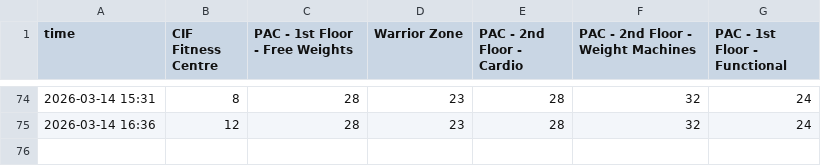
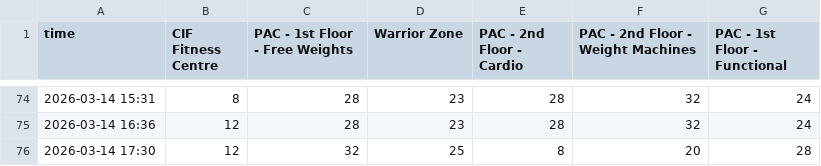
Before and after one commit to aaryanshroff/wat-fit, a CSV file: data.csv, drawn as a sheet; only a part is shown, gaps mark what is left out; the diff names each change by its address in the sheet, - before the commit and + after, or states it on an @@ line.

```diff
--- a/data.csv
+++ b/data.csv
+row 76: 2026-03-14 17:30 | 12 | 32 | 25 | 8 | 20 | 28
```
